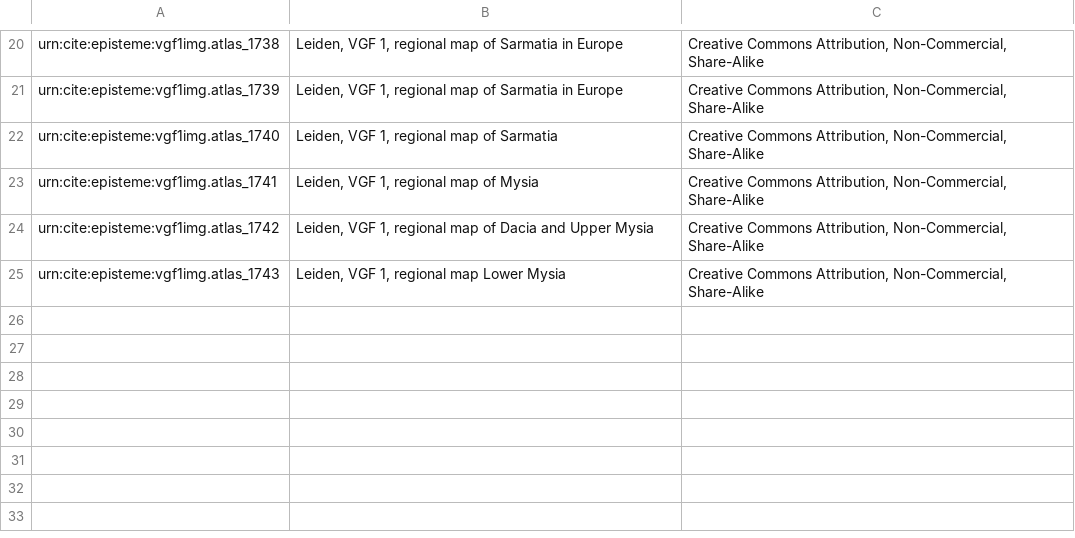
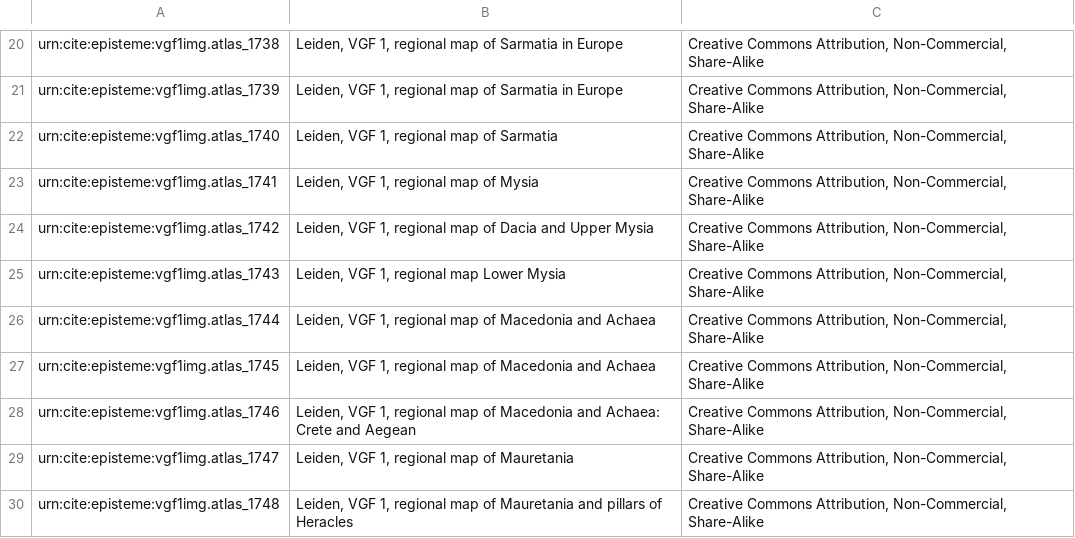
Before and after one commit to neelsmith/episteme, a CSV file: collections/images/vgf1img.csv, drawn as a sheet; only a part is shown, gaps mark what is left out.

Commit message:
Update vgf1img.csv

```diff
--- a/collections/images/vgf1img.csv
+++ b/collections/images/vgf1img.csv
@@ -25 +25,6 @@ urn:cite:episteme:vgf1img.atlas_1742,"Leiden, VGF 1, regional map of Dacia and U
 urn:cite:episteme:vgf1img.atlas_1743,"Leiden, VGF 1, regional map Lower Mysia","Creative Commons Attribution, Non-Commercial, Share-Alike"
+urn:cite:episteme:vgf1img.atlas_1744,"Leiden, VGF 1, regional map of Macedonia and Achaea","Creative Commons Attribution, Non-Commercial, Share-Alike"
+urn:cite:episteme:vgf1img.atlas_1745,"Leiden, VGF 1, regional map of Macedonia and Achaea","Creative Commons Attribution, Non-Commercial, Share-Alike"
+urn:cite:episteme:vgf1img.atlas_1746,"Leiden, VGF 1, regional map of Macedonia and Achaea: Crete and Aegean","Creative Commons Attribution, Non-Commercial, Share-Alike"
+urn:cite:episteme:vgf1img.atlas_1747,"Leiden, VGF 1, regional map of Mauretania","Creative Commons Attribution, Non-Commercial, Share-Alike"
+urn:cite:episteme:vgf1img.atlas_1748,"Leiden, VGF 1, regional map of Mauretania and pillars of Heracles","Creative Commons Attribution, Non-Commercial, Share-Alike"
```
